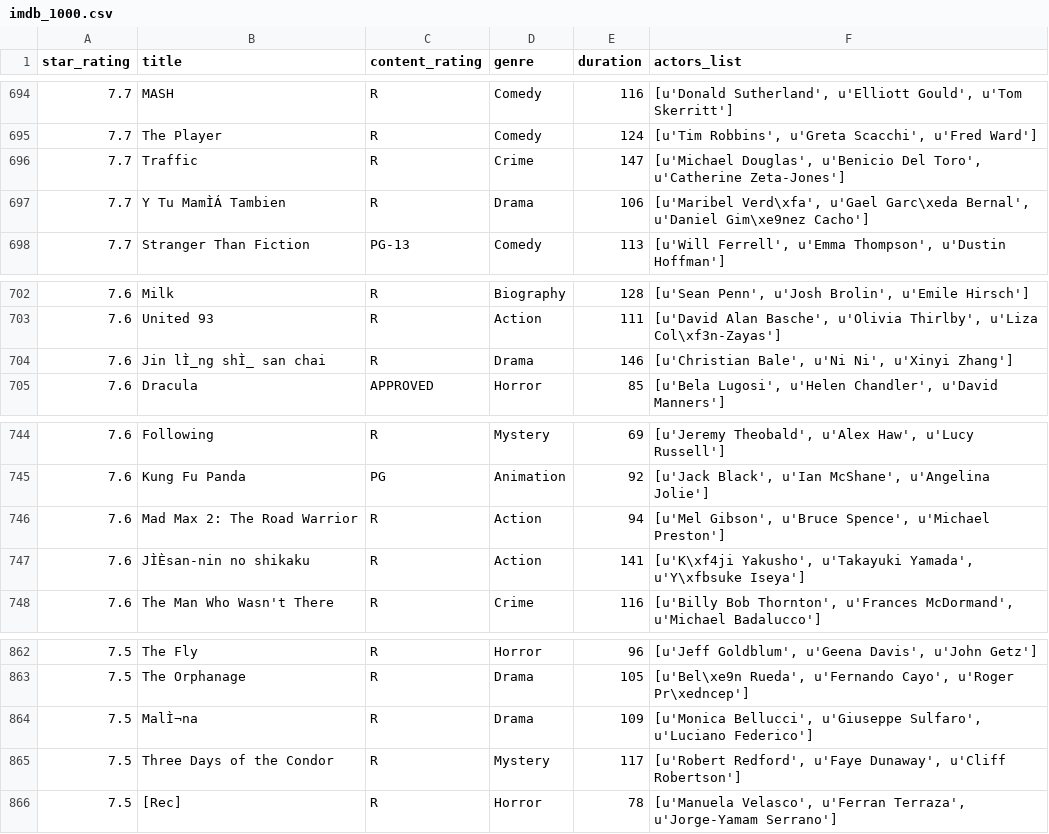
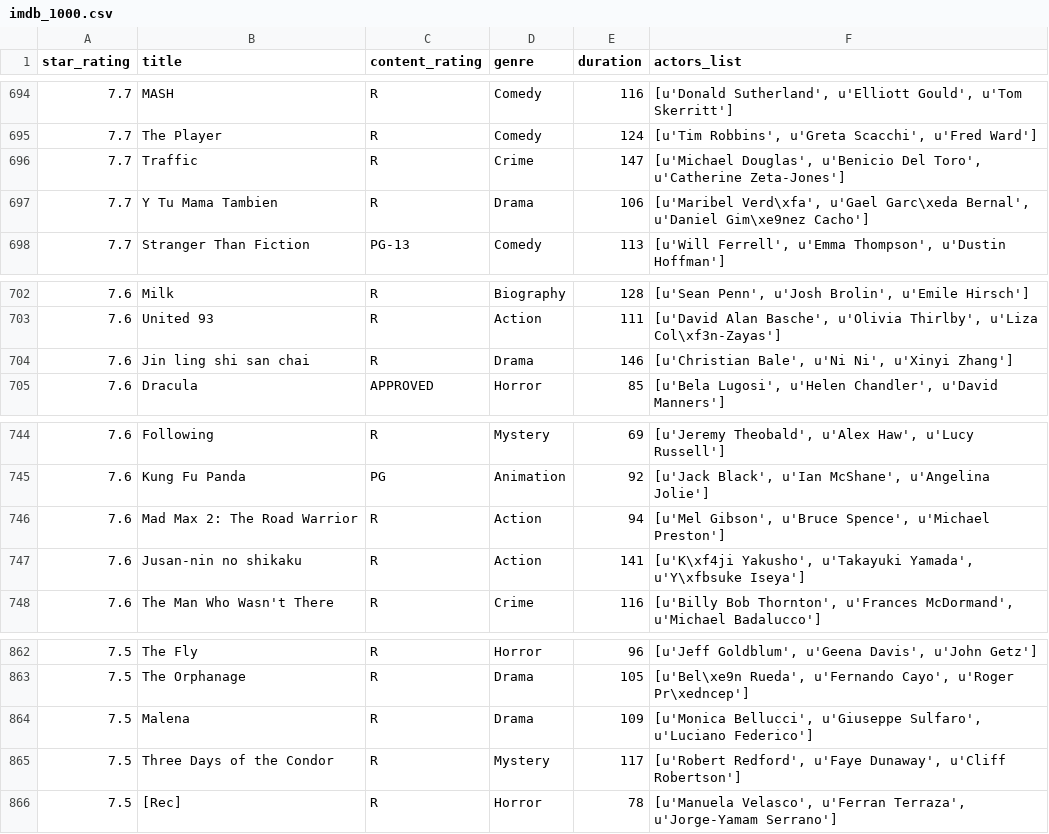
Before and after one commit to justmarkham/DAT7, a CSV file: data/imdb_1000.csv, drawn as a sheet; only a part is shown, gaps mark what is left out; the diff covers the shown part only; the diff names each change by its address in the sheet, - before the commit and + after, or states it on an @@ line.

```diff
--- a/data/imdb_1000.csv
+++ b/data/imdb_1000.csv
-B697 (title): Y Tu MamÌÁ Tambien
+B697 (title): Y Tu Mama Tambien
-B704 (title): Jin lÌ_ng shÌ_ san chai
+B704 (title): Jin ling shi san chai
-B747 (title): JÌÈsan-nin no shikaku
+B747 (title): Jusan-nin no shikaku
-B864 (title): MalÌ¬na
+B864 (title): Malena
```
Also changed, not shown: 6 edited cells elsewhere in this file.
